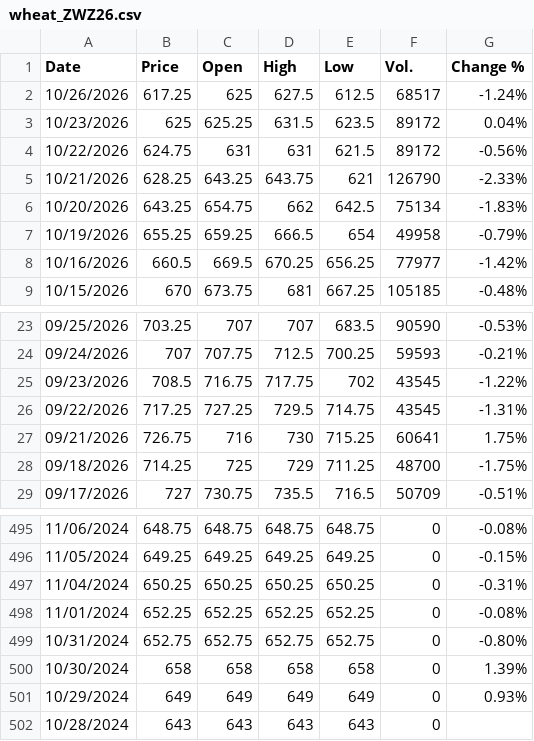
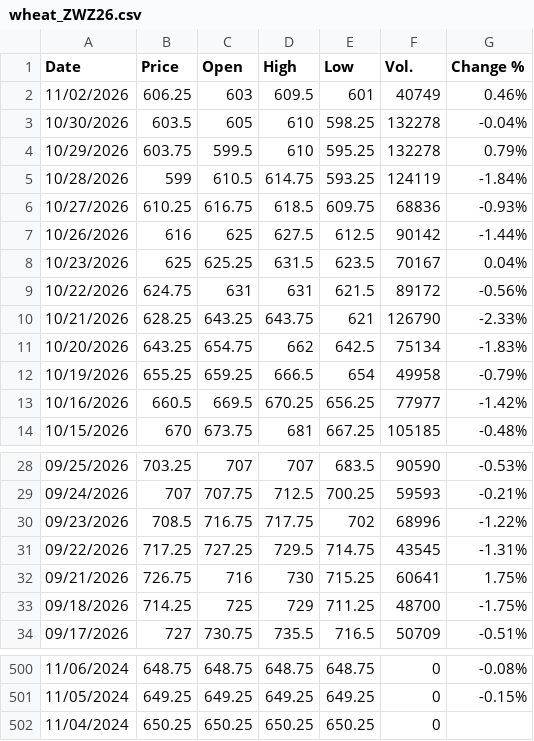
Before and after one commit to jfinfer1/lakefront-briefings, a CSV file: history/wheat_ZWZ26.csv, drawn as a sheet; only a part is shown, gaps mark what is left out.

```diff
--- a/history/wheat_ZWZ26.csv
+++ b/history/wheat_ZWZ26.csv
@@ -1,4 +1,9 @@
 "Date","Price","Open","High","Low","Vol.","Change %"
-"10/26/2026","617.25","625","627.5","612.5","68517","-1.24%"
-"10/23/2026","625","625.25","631.5","623.5","89172","0.04%"
+"11/02/2026","606.25","603","609.5","601","40749","0.46%"
+"10/30/2026","603.5","605","610","598.25","132278","-0.04%"
+"10/29/2026","603.75","599.5","610","595.25","132278","0.79%"
+"10/28/2026","599","610.5","614.75","593.25","124119","-1.84%"
+"10/27/2026","610.25","616.75","618.5","609.75","68836","-0.93%"
+"10/26/2026","616","625","627.5","612.5","90142","-1.44%"
+"10/23/2026","625","625.25","631.5","623.5","70167","0.04%"
 "10/22/2026","624.75","631","631","621.5","89172","-0.56%"
@@ -24,3 +29,3 @@
 "09/24/2026","707","707.75","712.5","700.25","59593","-0.21%"
-"09/23/2026","708.5","716.75","717.75","702","43545","-1.22%"
+"09/23/2026","708.5","716.75","717.75","702","68996","-1.22%"
 "09/22/2026","717.25","727.25","729.5","714.75","43545","-1.31%"
@@ -496,7 +501,2 @@
 "11/05/2024","649.25","649.25","649.25","649.25","0","-0.15%"
-"11/04/2024","650.25","650.25","650.25","650.25","0","-0.31%"
-"11/01/2024","652.25","652.25","652.25","652.25","0","-0.08%"
-"10/31/2024","652.75","652.75","652.75","652.75","0","-0.80%"
-"10/30/2024","658","658","658","658","0","1.39%"
-"10/29/2024","649","649","649","649","0","0.93%"
-"10/28/2024","643","643","643","643","0",""
+"11/04/2024","650.25","650.25","650.25","650.25","0",""
```
Also changed, not shown: history/corn_ZCZ26.csv, 2 other files.
